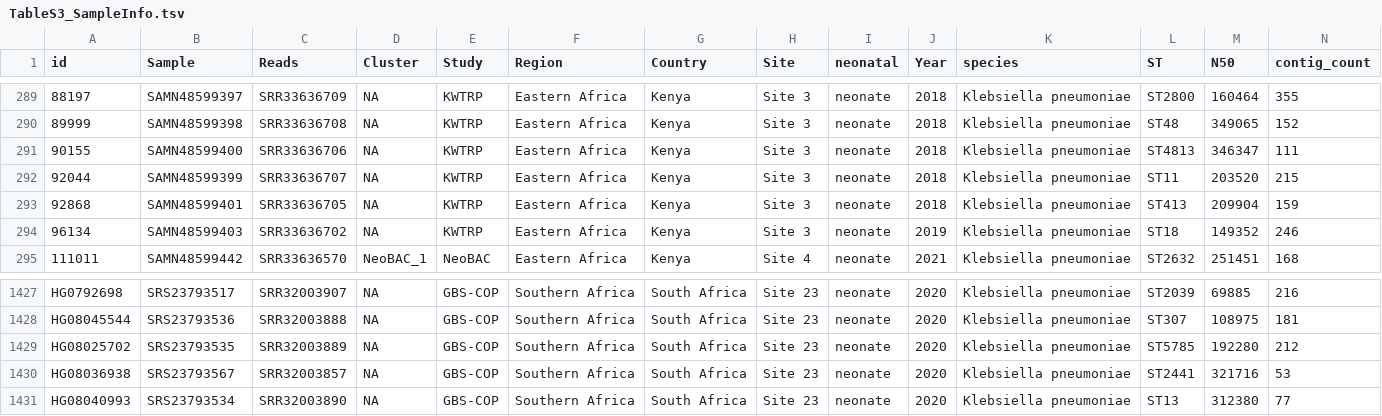
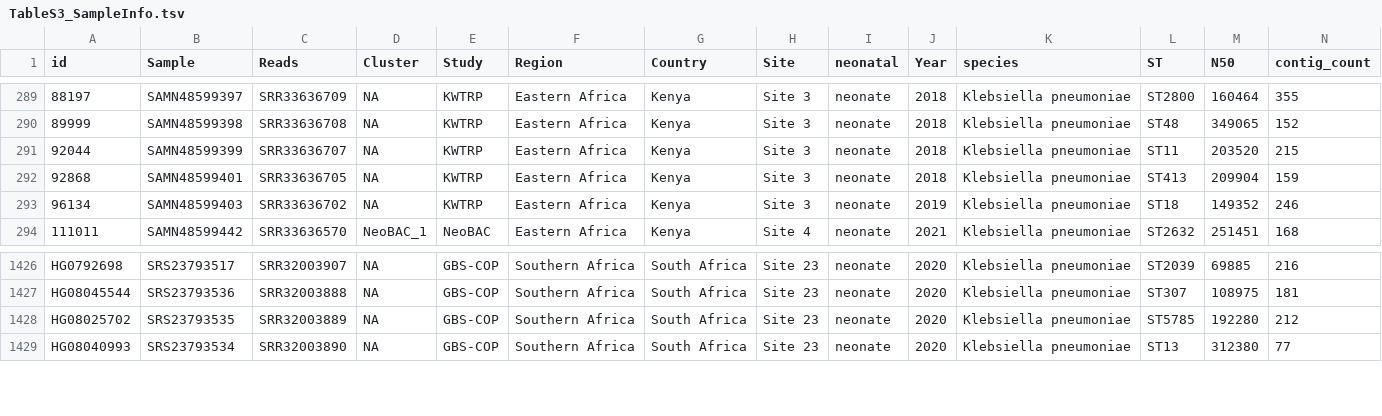
Before and after one commit to klebgenomics/KlebNNS_transmission, a TSV file: tables/TableS3_SampleInfo.tsv, drawn as a sheet; only a part is shown, gaps mark what is left out; rows hold the shown columns only; the diff names each change by its address in the sheet, - before the commit and + after, or states it on an @@ line.

```diff
--- a/tables/TableS3_SampleInfo.tsv
+++ b/tables/TableS3_SampleInfo.tsv
-row 291: 90155 | SAMN48599400 | SRR33636706 | NA | KWTRP | Eastern Africa | Kenya | Site 3 | neonate | 2018 | Klebsiella pneumoniae | ST4813 | 346347 | 111
-row 1430: HG08036938 | SRS23793567 | SRR32003857 | NA | GBS-COP | Southern Africa | South Africa | Site 23 | neonate | 2020 | Klebsiella pneumoniae | ST2441 | 321716 | 53
```
Also changed, not shown: data/GBS/GBS_data.csv, data/GBS/GBS_pairwise_snpepi_data.csv, 45 other files.
